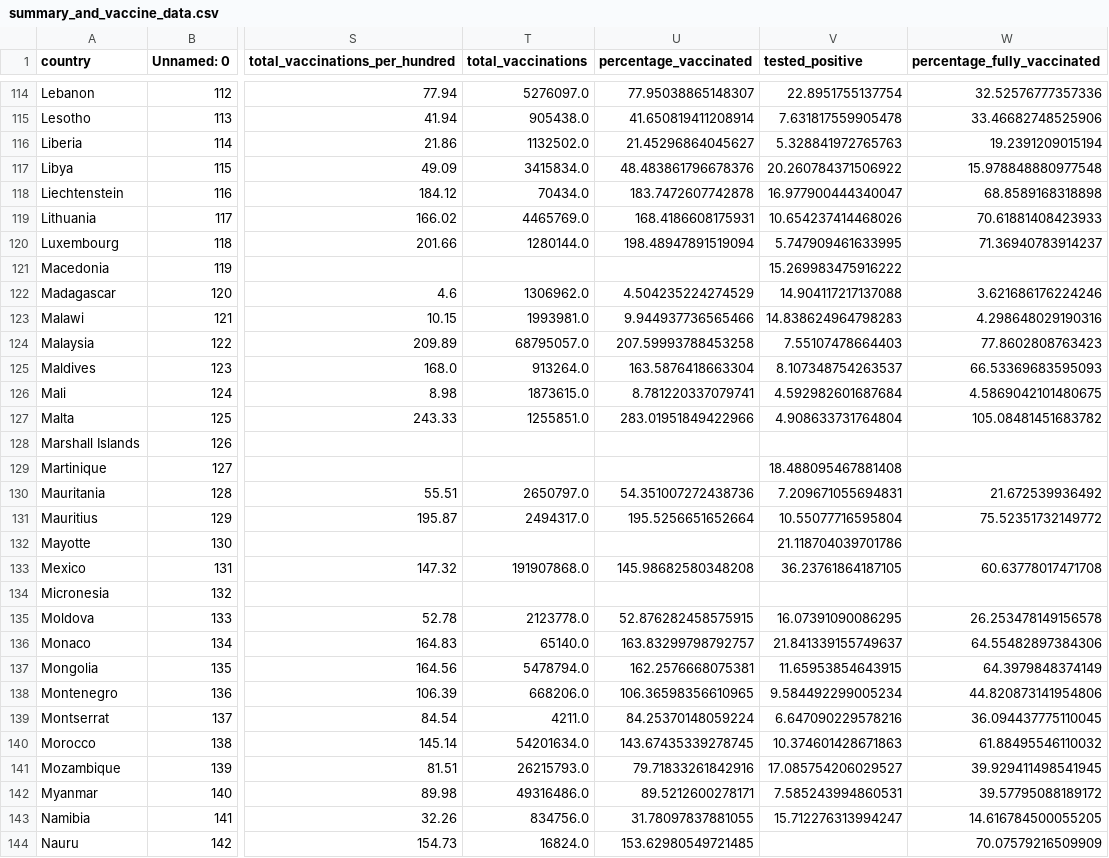
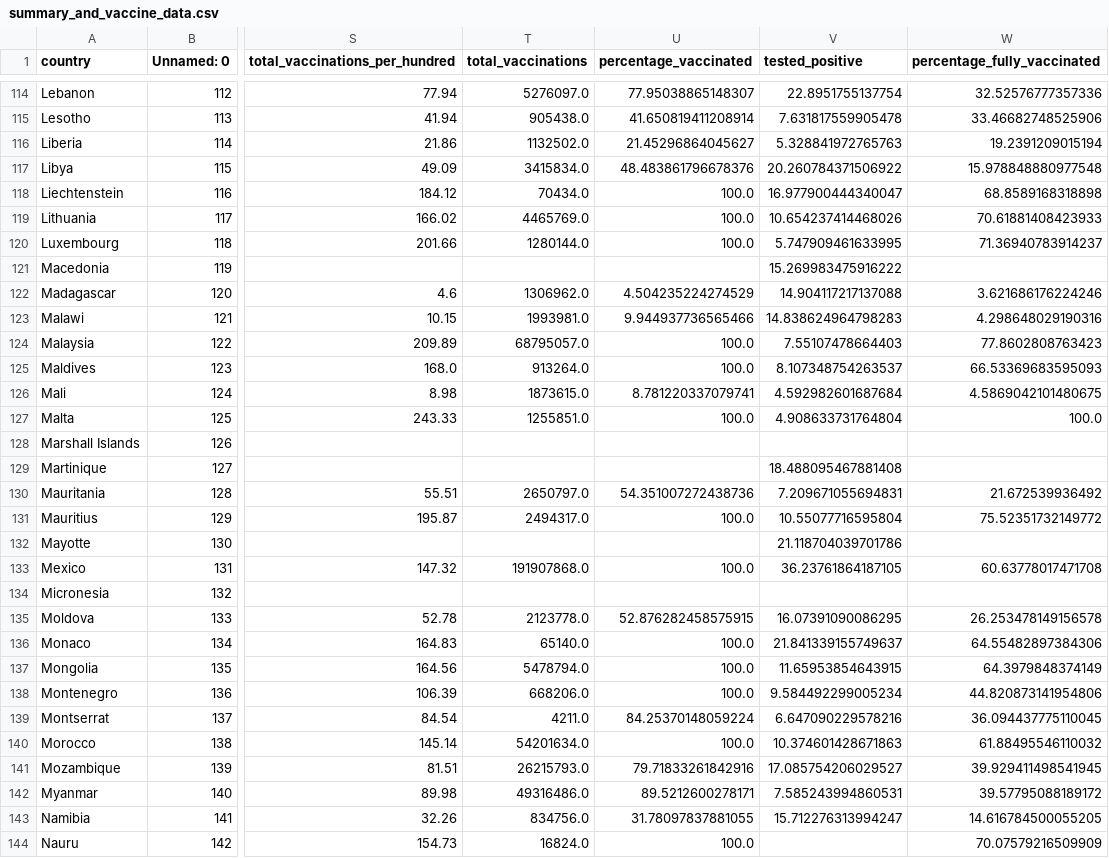
Before and after one commit to jfoo0016/FIT3179_Assignment2, a CSV file: data/summary_and_vaccine_data.csv, drawn as a sheet; only a part is shown, gaps mark what is left out; the diff covers the shown part only; the diff names each change by its address in the sheet, - before the commit and + after, or states it on an @@ line.

```diff
--- a/data/summary_and_vaccine_data.csv
+++ b/data/summary_and_vaccine_data.csv
-U118 (percentage_vaccinated): 183.7472607742878
+U118 (percentage_vaccinated): 100.0
-U119 (percentage_vaccinated): 168.4186608175931
+U119 (percentage_vaccinated): 100.0
-U120 (percentage_vaccinated): 198.48947891519094
+U120 (percentage_vaccinated): 100.0
-U124 (percentage_vaccinated): 207.59993788453258
+U124 (percentage_vaccinated): 100.0
-U125 (percentage_vaccinated): 163.5876418663304
+U125 (percentage_vaccinated): 100.0
-U127 (percentage_vaccinated): 283.01951849422966
+U127 (percentage_vaccinated): 100.0
-W127 (percentage_fully_vaccinated): 105.08481451683782
+W127 (percentage_fully_vaccinated): 100.0
-U131 (percentage_vaccinated): 195.5256651652664
+U131 (percentage_vaccinated): 100.0
-U133 (percentage_vaccinated): 145.98682580348208
+U133 (percentage_vaccinated): 100.0
-U136 (percentage_vaccinated): 163.83299798792757
+U136 (percentage_vaccinated): 100.0
-U137 (percentage_vaccinated): 162.2576668075381
+U137 (percentage_vaccinated): 100.0
-U138 (percentage_vaccinated): 106.36598356610965
+U138 (percentage_vaccinated): 100.0
-U140 (percentage_vaccinated): 143.67435339278745
+U140 (percentage_vaccinated): 100.0
-U144 (percentage_vaccinated): 153.62980549721485
+U144 (percentage_vaccinated): 100.0
```
Also changed, not shown: 112 edited cells elsewhere in this file, 1 other file.
